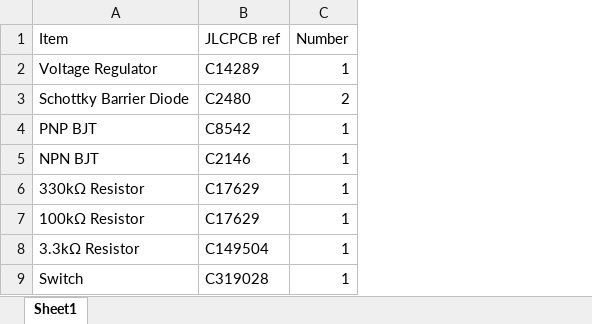
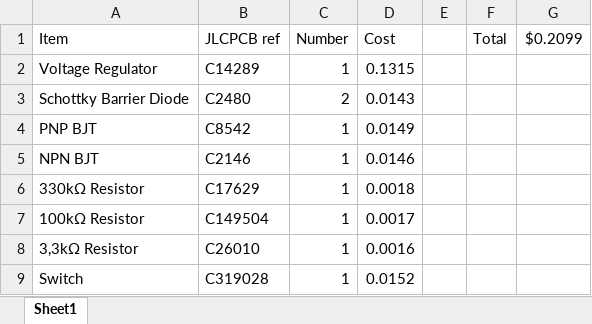
Before and after one commit to zuhayrl/EEE3088F_Proj, an Excel workbook: Power BOM.xlsx, sheet Sheet1, drawn as a sheet; values as stored, in another font and other column widths than the file's, no borders; the diff names each change by its address in the sheet, - before the commit and + after, or states it on an @@ line.

Commit message:
Add files via upload

```diff
--- a/Power BOM.xlsx (sheet Sheet1)
+++ b/Power BOM.xlsx (sheet Sheet1)
+column D (Cost), rows 2-9: 0.1315 | 0.0143 | 0.0149 | 0.0146 | 0.0018 | 0.0017 | 0.0016 | 0.0152
+column E, empty
+column F (Total), empty
+column G ($0.2099), empty
-B7 (JLCPCB ref): C17629
+B7 (JLCPCB ref): C149504
-A8 (Item): 3.3kΩ Resistor
+A8 (Item): 3,3kΩ Resistor
-B8 (JLCPCB ref): C149504
+B8 (JLCPCB ref): C26010
```
